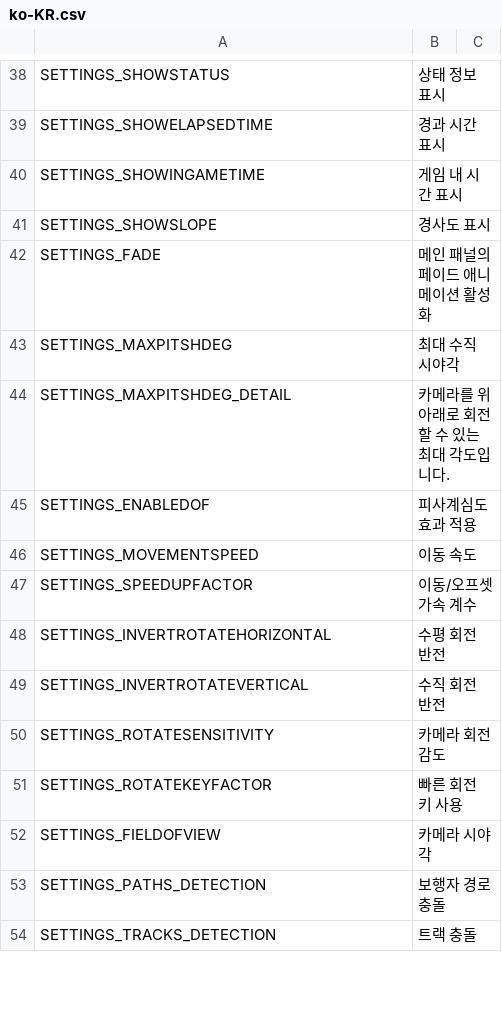
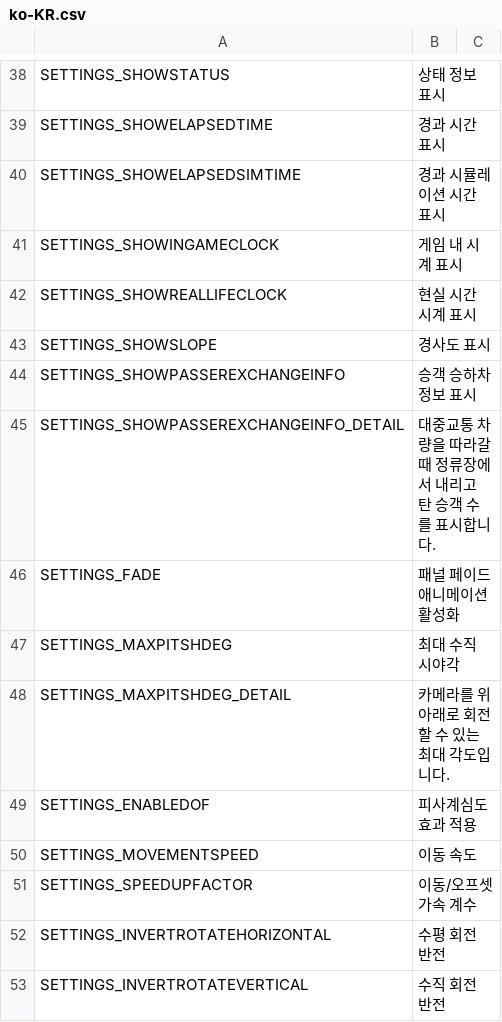
Before and after one commit to will258012/FPSCamera-Continued, a CSV file: FPSCamera/Translations/ko-KR.csv, drawn as a sheet; only a part is shown, gaps mark what is left out; the shorter side is filled out with more unchanged rows.

Commit message:
New translations en-en.csv (Korean)
[ci skip]

```diff
--- a/FPSCamera/Translations/ko-KR.csv
+++ b/FPSCamera/Translations/ko-KR.csv
@@ -39,5 +39,9 @@
 "SETTINGS_SHOWELAPSEDTIME","경과 시간 표시",""
-"SETTINGS_SHOWINGAMETIME","게임 내 시간 표시",""
+"SETTINGS_SHOWELAPSEDSIMTIME","경과 시뮬레이션 시간 표시",""
+"SETTINGS_SHOWINGAMECLOCK","게임 내 시계 표시",""
+"SETTINGS_SHOWREALLIFECLOCK","현실 시간 시계 표시",""
 "SETTINGS_SHOWSLOPE","경사도 표시",""
-"SETTINGS_FADE","메인 패널의 페이드 애니메이션 활성화",""
+"SETTINGS_SHOWPASSEREXCHANGEINFO","승객 승하차 정보 표시",""
+"SETTINGS_SHOWPASSEREXCHANGEINFO_DETAIL","대중교통 차량을 따라갈 때 정류장에서 내리고 탄 승객 수를 표시합니다.",""
+"SETTINGS_FADE","패널 페이드 애니메이션 활성화",""
 "SETTINGS_MAXPITSHDEG","최대 수직 시야각",""
```
